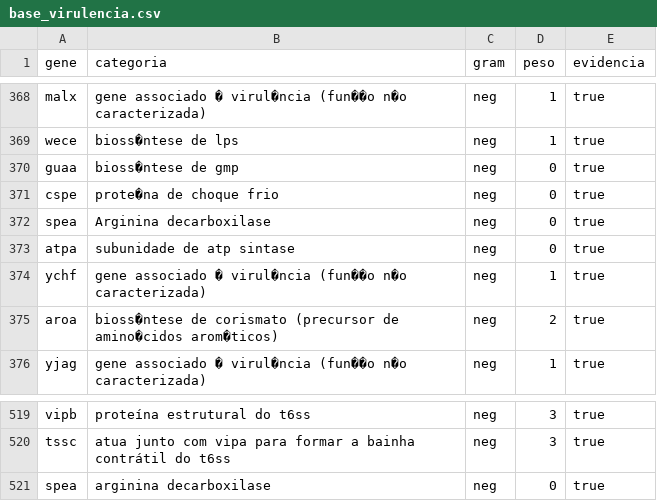
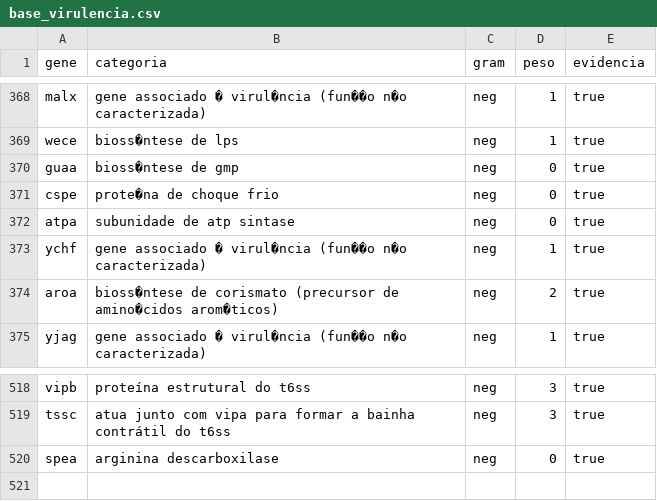
Before and after one commit to vicmarin789/VirulenceProfile, a CSV file: base_virulencia.csv, drawn as a sheet; only a part is shown, gaps mark what is left out.

Commit message:
Add files via upload

```diff
--- a/base_virulencia.csv
+++ b/base_virulencia.csv
@@ -371,3 +371,2 @@ guaa,bioss�ntese de gmp,neg,0,true
 cspe,prote�na de choque frio,neg,0,true
-spea,Arginina decarboxilase,neg,0,true
 atpa,subunidade de atp sintase,neg,0,true
@@ -520,2 +519,2 @@ vipb,proteína estrutural do t6ss ,neg,3,true
 tssc,atua junto com vipa para formar a bainha contrátil do t6ss ,neg,3,true
-spea,arginina decarboxilase ,neg,0,true
+spea,arginina descarboxilase ,neg,0,true
```
